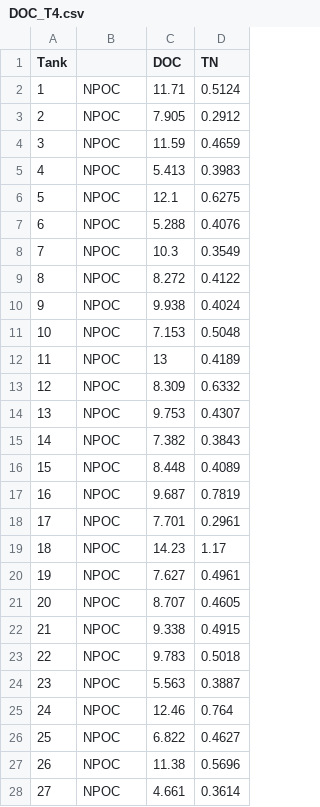
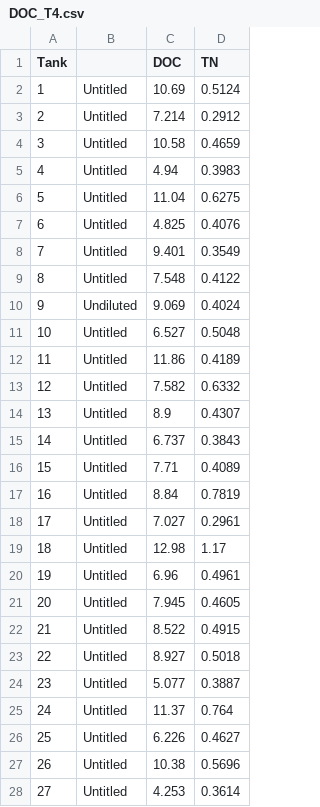
Before and after one commit to cbwall/Pyromania, a CSV file: data/DOC.TN/DOC_T4.csv, drawn as a sheet; only a part is shown; the diff covers the shown part only.

```diff
--- a/data/DOC.TN/DOC_T4.csv
+++ b/data/DOC.TN/DOC_T4.csv
@@ -1,28 +1,28 @@
 Tank,,DOC,TN
-1,NPOC,11.71,0.5124
-2,NPOC,7.905,0.2912
-3,NPOC,11.59,0.4659
-4,NPOC,5.413,0.3983
-5,NPOC,12.1,0.6275
-6,NPOC,5.288,0.4076
-7,NPOC,10.3,0.3549
-8,NPOC,8.272,0.4122
-9,NPOC,9.938,0.4024
-10,NPOC,7.153,0.5048
-11,NPOC,13,0.4189
-12,NPOC,8.309,0.6332
-13,NPOC,9.753,0.4307
-14,NPOC,7.382,0.3843
-15,NPOC,8.448,0.4089
-16,NPOC,9.687,0.7819
-17,NPOC,7.701,0.2961
-18,NPOC,14.23,1.17
-19,NPOC,7.627,0.4961
-20,NPOC,8.707,0.4605
-21,NPOC,9.338,0.4915
-22,NPOC,9.783,0.5018
-23,NPOC,5.563,0.3887
-24,NPOC,12.46,0.764
-25,NPOC,6.822,0.4627
-26,NPOC,11.38,0.5696
-27,NPOC,4.661,0.3614
+1,Untitled,10.69,0.5124
+2,Untitled,7.214,0.2912
+3,Untitled,10.58,0.4659
+4,Untitled,4.94,0.3983
+5,Untitled,11.04,0.6275
+6,Untitled,4.825,0.4076
+7,Untitled,9.401,0.3549
+8,Untitled,7.548,0.4122
+9,Undiluted,9.069,0.4024
+10,Untitled,6.527,0.5048
+11,Untitled,11.86,0.4189
+12,Untitled,7.582,0.6332
+13,Untitled,8.9,0.4307
+14,Untitled,6.737,0.3843
+15,Untitled,7.71,0.4089
+16,Untitled,8.84,0.7819
+17,Untitled,7.027,0.2961
+18,Untitled,12.98,1.17
+19,Untitled,6.96,0.4961
+20,Untitled,7.945,0.4605
+21,Untitled,8.522,0.4915
+22,Untitled,8.927,0.5018
+23,Untitled,5.077,0.3887
+24,Untitled,11.37,0.764
+25,Untitled,6.226,0.4627
+26,Untitled,10.38,0.5696
+27,Untitled,4.253,0.3614
```
Also changed, not shown: 6 edited cells elsewhere in this file, data/DOC.TN/DOC_T0.csv, data/DOC.TN/DOC_T3.csv, 7 other files.
